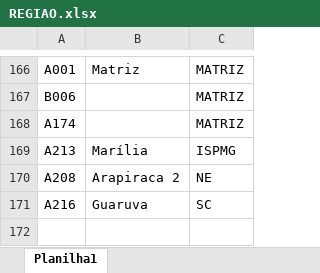
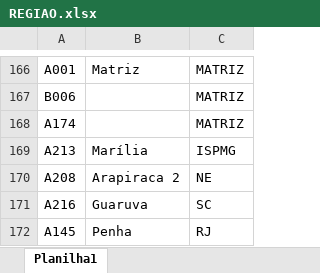
Before and after one commit to rodneirac/BIINADIMSPX, an Excel workbook: REGIAO.xlsx, sheet Planilha1, drawn as a sheet; only a part is shown, gaps mark what is left out; values as stored, in another font and other column widths than the file's, no borders; the diff names each change by its address in the sheet, - before the commit and + after, or states it on an @@ line.

Commit message:
Add files via upload

```diff
--- a/REGIAO.xlsx (sheet Planilha1)
+++ b/REGIAO.xlsx (sheet Planilha1)
+row 172: A145 | Penha | RJ
```
